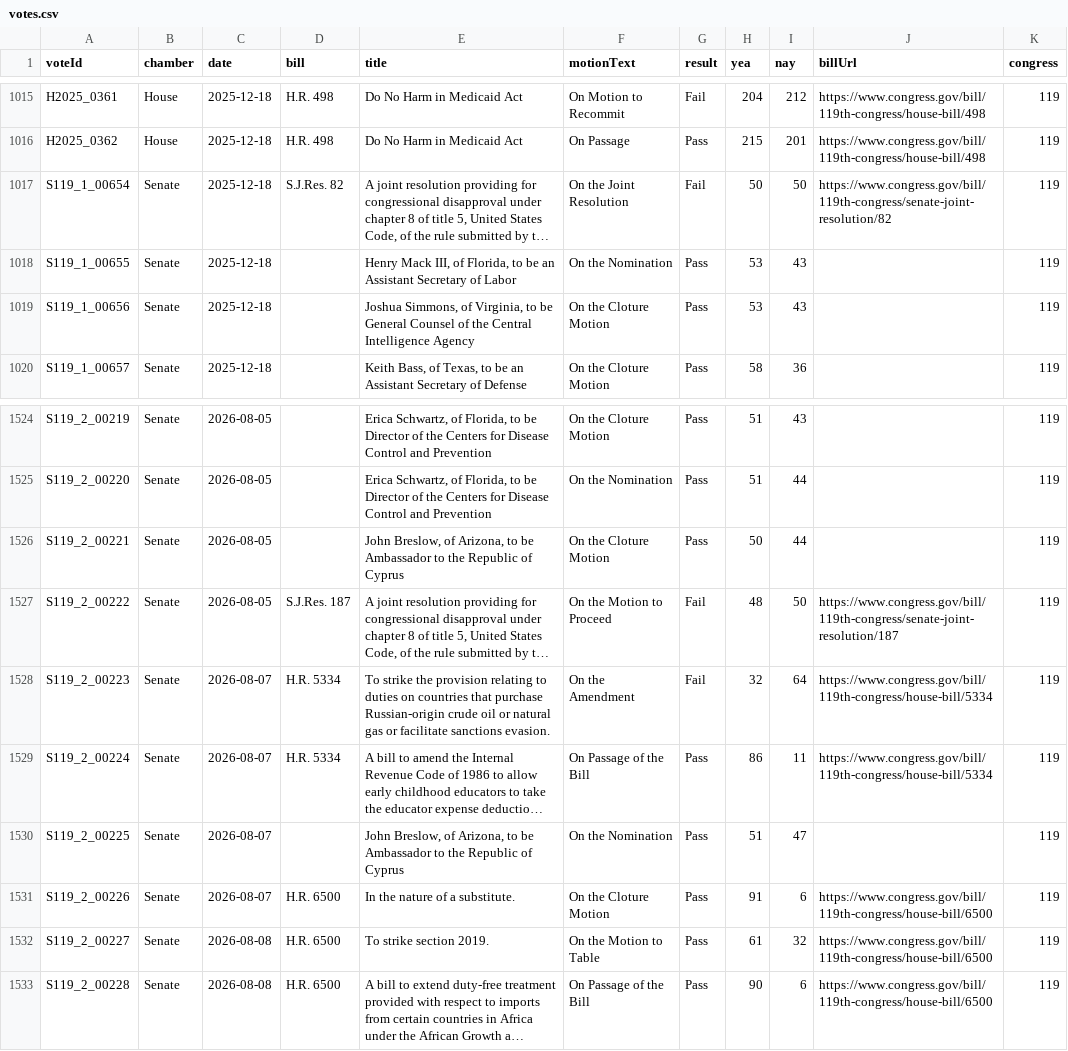
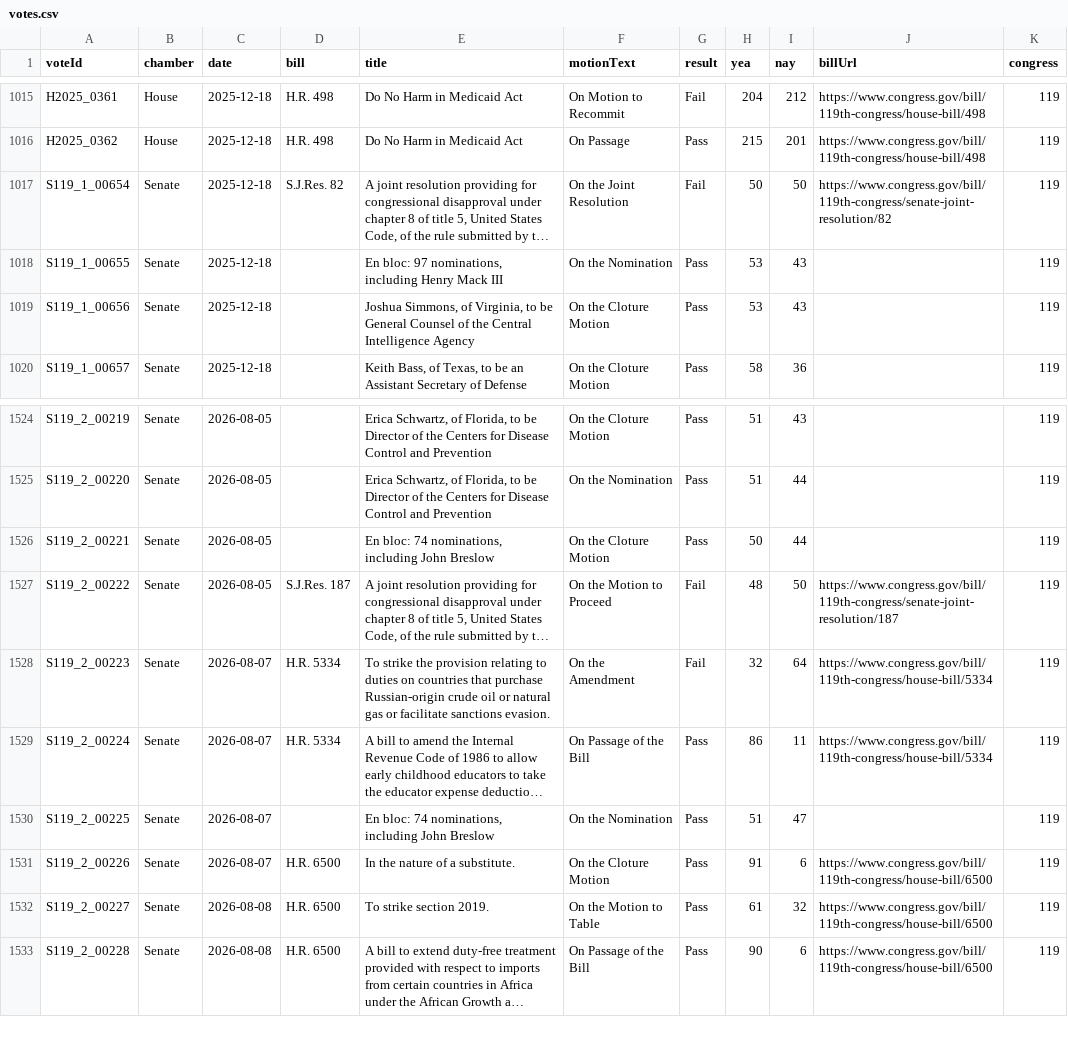
Before and after one commit to Votega/ga-federal-legislators, a CSV file: data/votes.csv, drawn as a sheet; only a part is shown, gaps mark what is left out; long unchanged cells end in …; the diff covers the shown part only; the diff names each change by its address in the sheet, - before the commit and + after, or states it on an @@ line.

```diff
--- a/data/votes.csv
+++ b/data/votes.csv
-E1018 (title): Henry Mack III, of Florida, to be an Assistant Secretary of Labor
+E1018 (title): En bloc: 97 nominations, including Henry Mack III
-E1526 (title): John Breslow, of Arizona, to be Ambassador to the Republic of Cyprus
+E1526 (title): En bloc: 74 nominations, including John Breslow
-E1530 (title): John Breslow, of Arizona, to be Ambassador to the Republic of Cyprus
+E1530 (title): En bloc: 74 nominations, including John Breslow
```
Also changed, not shown: 10 edited cells elsewhere in this file.
